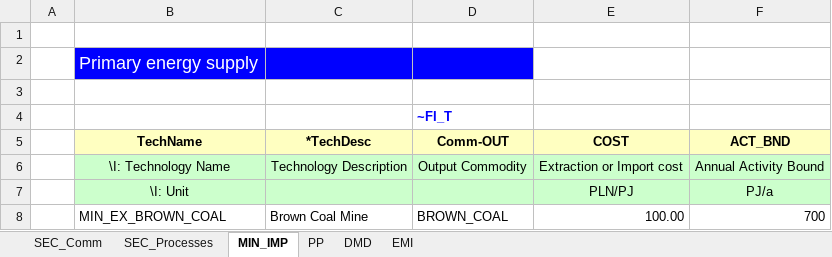
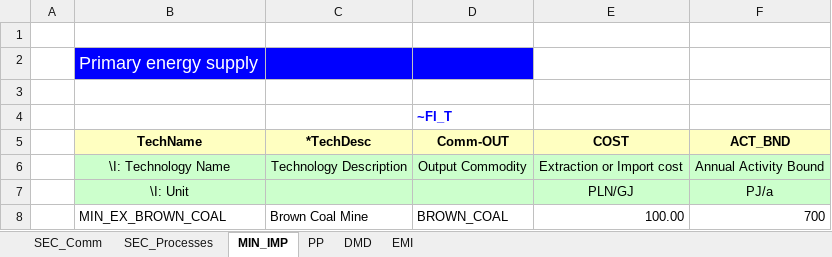
Before and after one commit to jamesglynn/IERP, an Excel workbook: VT_Model_SIMPLE_V01.xlsx, sheet MIN_IMP, drawn as a sheet; values as stored, in another font and other column widths than the file's, no borders; the diff names each change by its address in the sheet, - before the commit and + after, or states it on an @@ line.

Commit message:
Add files via upload

```diff
--- a/VT_Model_SIMPLE_V01.xlsx (sheet MIN_IMP)
+++ b/VT_Model_SIMPLE_V01.xlsx (sheet MIN_IMP)
-E7 (COST): PLN/PJ
+E7 (COST): PLN/GJ
```
Also changed, not shown: sheet PP.
